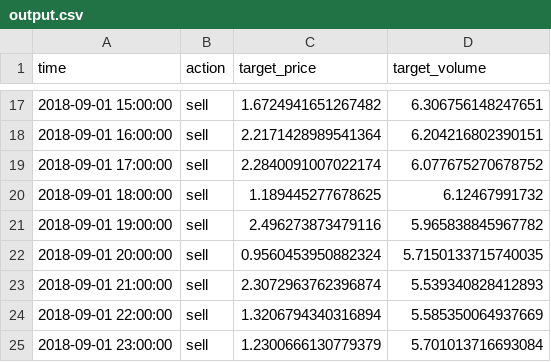
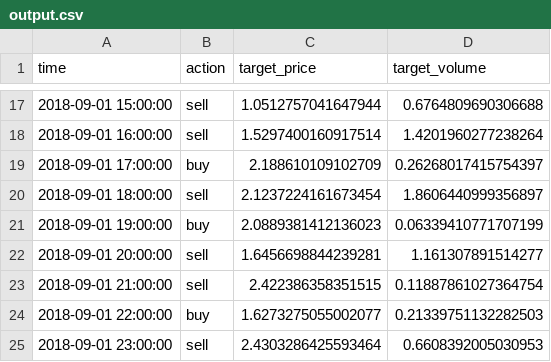
Before and after one commit to smallbeautygirl/MLDS_HW2, a CSV file: output.csv, drawn as a sheet; only a part is shown, gaps mark what is left out; the diff covers the shown part only.

```diff
--- a/output.csv
+++ b/output.csv
@@ -17,9 +17,9 @@ time,action,target_price,target_volume
-2018-09-01 15:00:00,sell,1.6724941651267482,6.306756148247651
-2018-09-01 16:00:00,sell,2.2171428989541364,6.204216802390151
-2018-09-01 17:00:00,sell,2.2840091007022174,6.077675270678752
-2018-09-01 18:00:00,sell,1.189445277678625,6.12467991732
-2018-09-01 19:00:00,sell,2.496273873479116,5.965838845967782
-2018-09-01 20:00:00,sell,0.9560453950882324,5.7150133715740035
-2018-09-01 21:00:00,sell,2.3072963762396874,5.539340828412893
-2018-09-01 22:00:00,sell,1.3206794340316894,5.585350064937669
-2018-09-01 23:00:00,sell,1.2300666130779379,5.701013716693084
+2018-09-01 15:00:00,sell,1.0512757041647944,0.6764809690306688
+2018-09-01 16:00:00,sell,1.5297400160917514,1.4201960277238264
+2018-09-01 17:00:00,buy,2.188610109102709,0.26268017415754397
+2018-09-01 18:00:00,sell,2.1237224161673454,1.8606440999356897
+2018-09-01 19:00:00,buy,2.0889381412136023,0.06339410771707199
+2018-09-01 20:00:00,sell,1.6456698844239281,1.161307891514277
+2018-09-01 21:00:00,sell,2.422386358351515,0.11887861027364754
+2018-09-01 22:00:00,buy,1.6273275055002077,0.21339751132282503
+2018-09-01 23:00:00,sell,2.4303286425593464,0.6608392005030953
```
Also changed, not shown: 32 edited cells elsewhere in this file, 3 other files.
